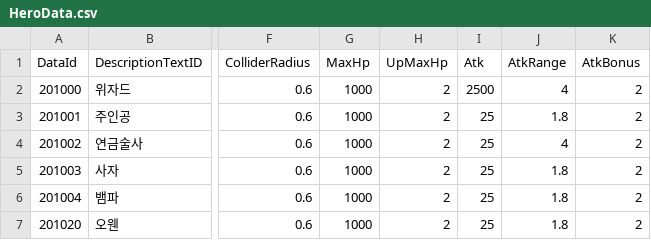
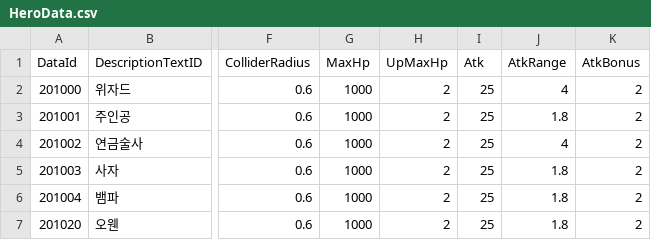
Before and after one commit to GEMPRayelle/Capstone_Design, a CSV file: Assets/@Resources/Data/ExcelData/HeroData.csv, drawn as a sheet; only a part is shown, gaps mark what is left out; the diff names each change by its address in the sheet, - before the commit and + after, or states it on an @@ line.

Commit message:
feat : Player NormalAttack (2)
플레이어 각 턴에 공격 기능 추가.
현재 문제점 :  1. 적이나 아군 죽으면 턴 무한 지속, 2. 서로 공격 딜레이 존재 X. 자세한건 trello TODO

```diff
--- a/Assets/@Resources/Data/ExcelData/HeroData.csv
+++ b/Assets/@Resources/Data/ExcelData/HeroData.csv
-I2 (Atk): 2500
+I2 (Atk): 25
```
Also changed, not shown: 12 other files.
